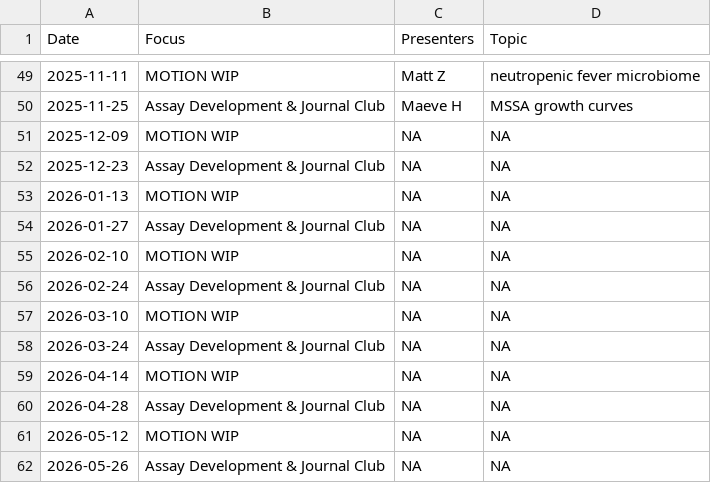
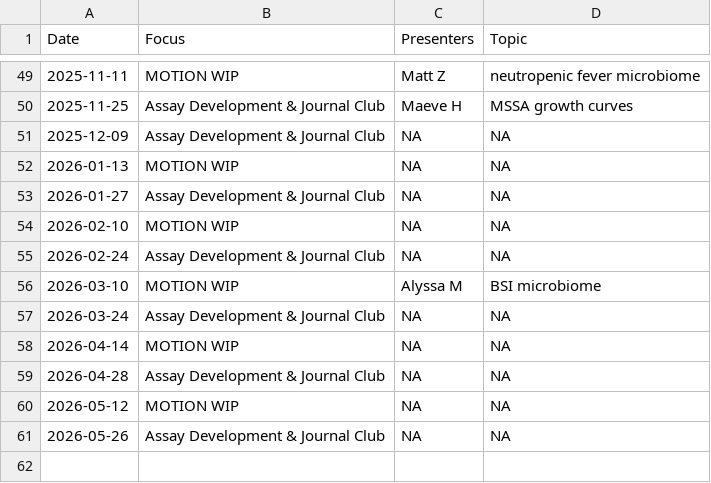
Before and after one commit to bjklab/motionlab-site, a CSV file: discussion_topics/motion_lab_schedule.csv, drawn as a sheet; only a part is shown, gaps mark what is left out.

Commit message:
Update motionlab site.

```diff
--- a/discussion_topics/motion_lab_schedule.csv
+++ b/discussion_topics/motion_lab_schedule.csv
@@ -50,4 +50,3 @@ Date,Focus,Presenters,Topic
 2025-11-25,Assay Development & Journal Club,Maeve H,MSSA growth curves
-2025-12-09,MOTION WIP,NA,NA
-2025-12-23,Assay Development & Journal Club,NA,NA
+2025-12-09,Assay Development & Journal Club,NA,NA
 2026-01-13,MOTION WIP,NA,NA
@@ -56,3 +55,3 @@ Date,Focus,Presenters,Topic
 2026-02-24,Assay Development & Journal Club,NA,NA
-2026-03-10,MOTION WIP,NA,NA
+2026-03-10,MOTION WIP,Alyssa M,BSI microbiome
 2026-03-24,Assay Development & Journal Club,NA,NA
```
Also changed, not shown: docs/discussion_topics/motion_lab_schedule.csv, 21 other files.
